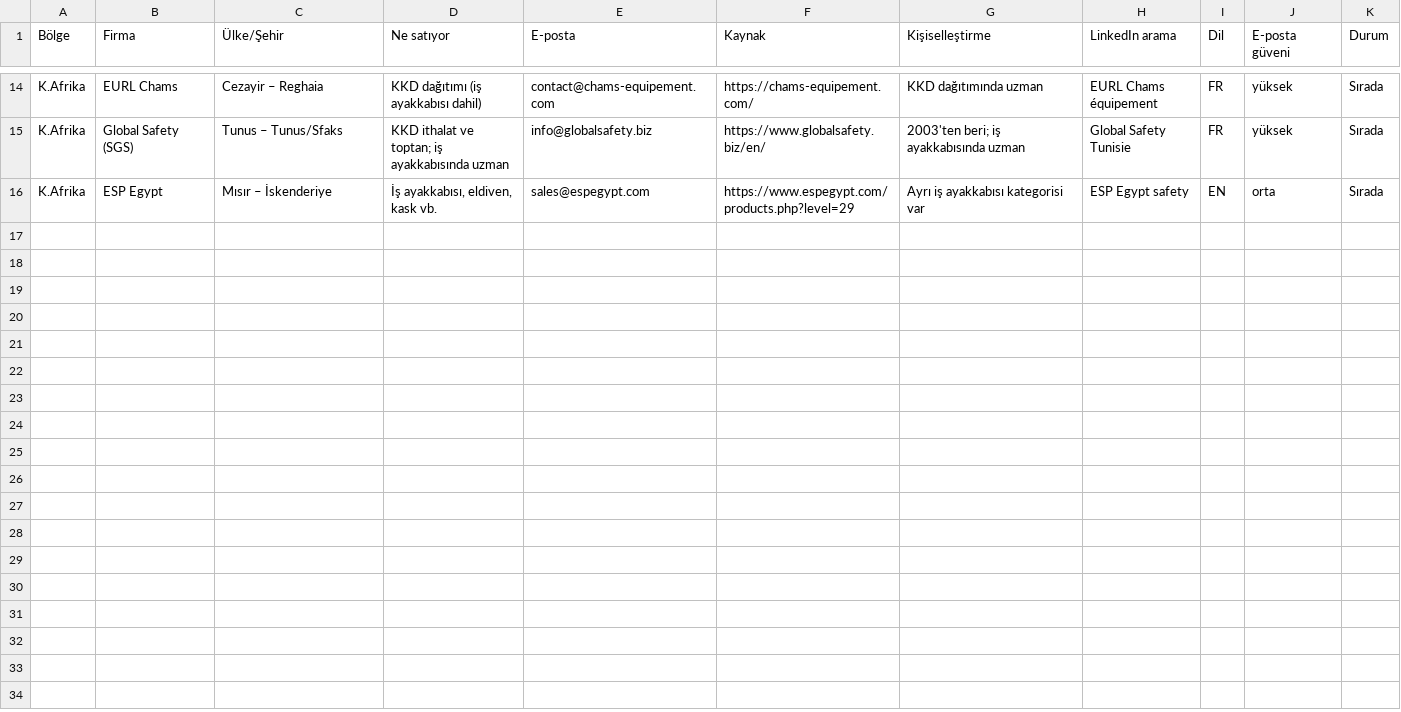
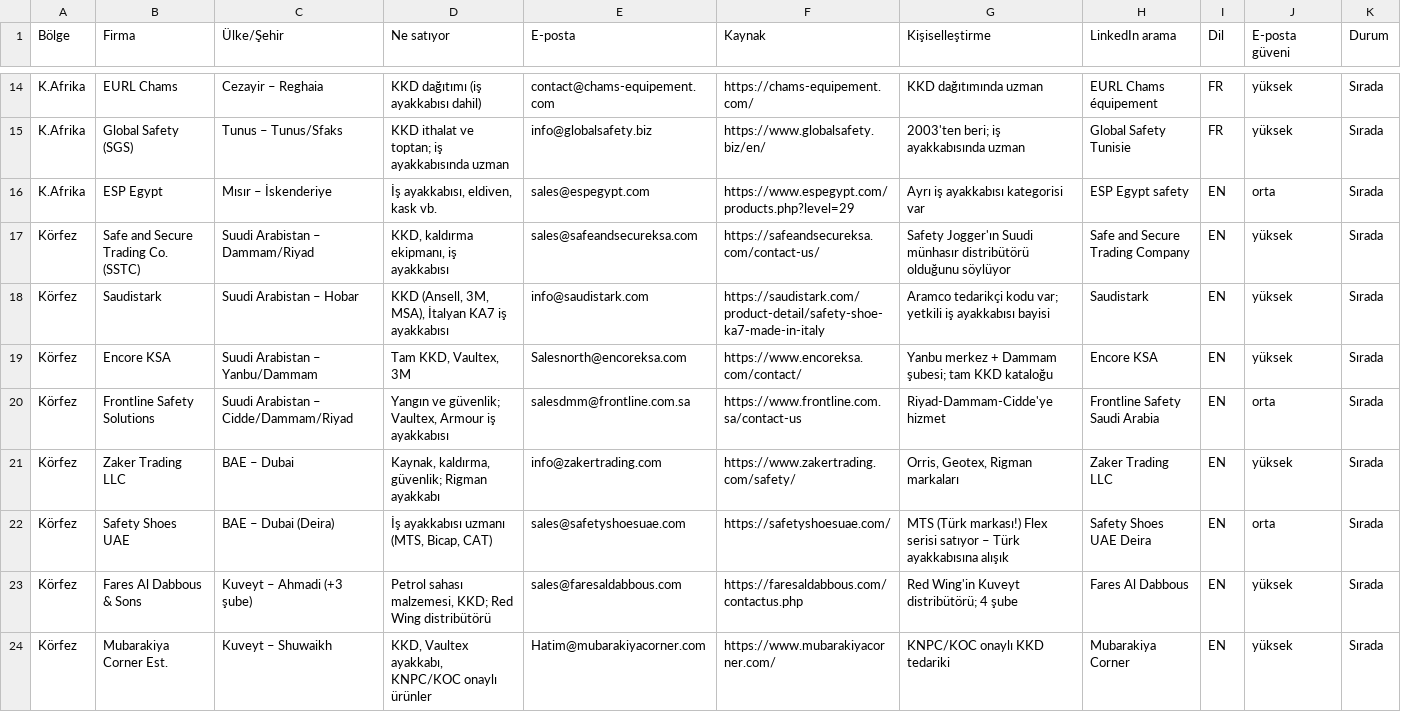
Before and after one commit to kahiyecoffee-del/Li, a CSV file: kkd-ticaret/11-toplu-liste.csv, drawn as a sheet; only a part is shown, gaps mark what is left out; the diff covers the shown part only.

```diff
--- a/kkd-ticaret/11-toplu-liste.csv
+++ b/kkd-ticaret/11-toplu-liste.csv
@@ -16 +16,9 @@ K.Afrika,Global Safety (SGS),Tunus – Tunus/Sfaks,KKD ithalat ve toptan; iş ay
 K.Afrika,ESP Egypt,Mısır – İskenderiye,"İş ayakkabısı, eldiven, kask vb.",sales@espegypt.com,https://www.espegypt.com/products.php?level=29,Ayrı iş ayakkabısı kategorisi var,ESP Egypt safety,EN,orta,Sırada
+Körfez,Safe and Secure Trading Co. (SSTC),Suudi Arabistan – Dammam/Riyad,"KKD, kaldırma ekipmanı, iş ayakkabısı",sales@safeandsecureksa.com,https://safeandsecureksa.com/contact-us/,Safety Jogger'ın Suudi münhasır distribütörü olduğunu söylüyor,Safe and Secure Trading Company,EN,yüksek,Sırada
+Körfez,Saudistark,Suudi Arabistan – Hobar,"KKD (Ansell, 3M, MSA), İtalyan KA7 iş ayakkabısı",info@saudistark.com,https://saudistark.com/product-detail/safety-shoe-ka7-made-in-italy,Aramco tedarikçi kodu var; yetkili iş ayakkabısı bayisi,Saudistark,EN,yüksek,Sırada
+Körfez,Encore KSA,Suudi Arabistan – Yanbu/Dammam,"Tam KKD, Vaultex, 3M",Salesnorth@encoreksa.com,https://www.encoreksa.com/contact/,Yanbu merkez + Dammam şubesi; tam KKD kataloğu,Encore KSA,EN,yüksek,Sırada
+Körfez,Frontline Safety Solutions,Suudi Arabistan – Cidde/Dammam/Riyad,"Yangın ve güvenlik; Vaultex, Armour iş ayakkabısı",salesdmm@frontline.com.sa,https://www.frontline.com.sa/contact-us,Riyad-Dammam-Cidde'ye hizmet,Frontline Safety Saudi Arabia,EN,orta,Sırada
+Körfez,Zaker Trading LLC,BAE – Dubai,"Kaynak, kaldırma, güvenlik; Rigman ayakkabı",info@zakertrading.com,https://www.zakertrading.com/safety/,"Orris, Geotex, Rigman markaları",Zaker Trading LLC,EN,yüksek,Sırada
+Körfez,Safety Shoes UAE,BAE – Dubai (Deira),"İş ayakkabısı uzmanı (MTS, Bicap, CAT)",sales@safetyshoesuae.com,https://safetyshoesuae.com/,MTS (Türk markası!) Flex serisi satıyor – Türk ayakkabısına alışık,Safety Shoes UAE Deira,EN,orta,Sırada
+Körfez,Fares Al Dabbous & Sons,Kuveyt – Ahmadi (+3 şube),"Petrol sahası malzemesi, KKD; Red Wing distribütörü",sales@faresaldabbous.com,https://faresaldabbous.com/contactus.php,Red Wing'in Kuveyt distribütörü; 4 şube,Fares Al Dabbous,EN,yüksek,Sırada
+Körfez,Mubarakiya Corner Est.,Kuveyt – Shuwaikh,"KKD, Vaultex ayakkabı, KNPC/KOC onaylı ürünler",Hatim@mubarakiyacorner.com,https://www.mubarakiyacorner.com/,KNPC/KOC onaylı KKD tedariki,Mubarakiya Corner,EN,yüksek,Sırada
```
Also changed, not shown: 8 added rows elsewhere in this file.
